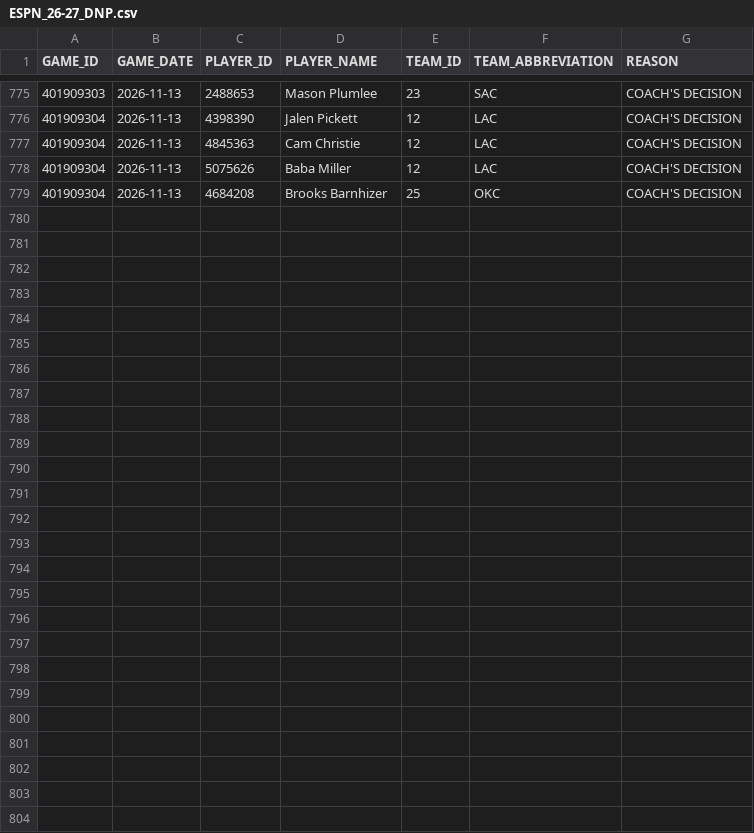
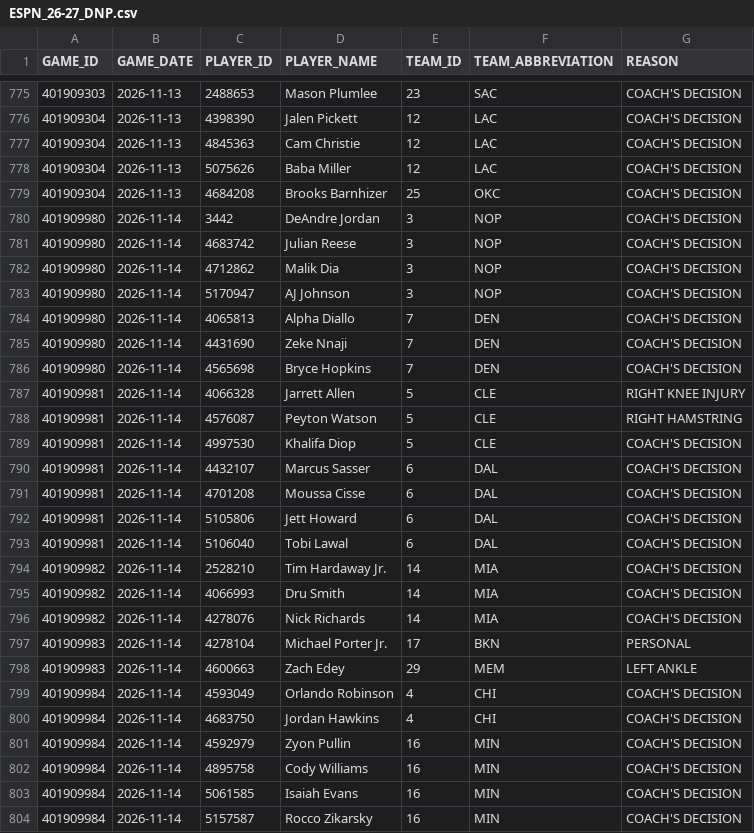
Before and after one commit to nickyamter/nba-crystal-ball, a CSV file: CSVs/ESPN_26-27_DNP.csv, drawn as a sheet; only a part is shown, gaps mark what is left out; the diff names each change by its address in the sheet, - before the commit and + after, or states it on an @@ line.

```diff
--- a/CSVs/ESPN_26-27_DNP.csv
+++ b/CSVs/ESPN_26-27_DNP.csv
+row 780: 401909980 | 2026-11-14 | 3442 | DeAndre Jordan | 3 | NOP | COACH'S DECISION
+row 781: 401909980 | 2026-11-14 | 4683742 | Julian Reese | 3 | NOP | COACH'S DECISION
+row 782: 401909980 | 2026-11-14 | 4712862 | Malik Dia | 3 | NOP | COACH'S DECISION
+row 783: 401909980 | 2026-11-14 | 5170947 | AJ Johnson | 3 | NOP | COACH'S DECISION
+row 784: 401909980 | 2026-11-14 | 4065813 | Alpha Diallo | 7 | DEN | COACH'S DECISION
+row 785: 401909980 | 2026-11-14 | 4431690 | Zeke Nnaji | 7 | DEN | COACH'S DECISION
+row 786: 401909980 | 2026-11-14 | 4565698 | Bryce Hopkins | 7 | DEN | COACH'S DECISION
+row 787: 401909981 | 2026-11-14 | 4066328 | Jarrett Allen | 5 | CLE | RIGHT KNEE INJURY
+row 788: 401909981 | 2026-11-14 | 4576087 | Peyton Watson | 5 | CLE | RIGHT HAMSTRING
+row 789: 401909981 | 2026-11-14 | 4997530 | Khalifa Diop | 5 | CLE | COACH'S DECISION
+row 790: 401909981 | 2026-11-14 | 4432107 | Marcus Sasser | 6 | DAL | COACH'S DECISION
+row 791: 401909981 | 2026-11-14 | 4701208 | Moussa Cisse | 6 | DAL | COACH'S DECISION
+row 792: 401909981 | 2026-11-14 | 5105806 | Jett Howard | 6 | DAL | COACH'S DECISION
+row 793: 401909981 | 2026-11-14 | 5106040 | Tobi Lawal | 6 | DAL | COACH'S DECISION
+row 794: 401909982 | 2026-11-14 | 2528210 | Tim Hardaway Jr. | 14 | MIA | COACH'S DECISION
+row 795: 401909982 | 2026-11-14 | 4066993 | Dru Smith | 14 | MIA | COACH'S DECISION
+row 796: 401909982 | 2026-11-14 | 4278076 | Nick Richards | 14 | MIA | COACH'S DECISION
+row 797: 401909983 | 2026-11-14 | 4278104 | Michael Porter Jr. | 17 | BKN | PERSONAL
+row 798: 401909983 | 2026-11-14 | 4600663 | Zach Edey | 29 | MEM | LEFT ANKLE
+row 799: 401909984 | 2026-11-14 | 4593049 | Orlando Robinson | 4 | CHI | COACH'S DECISION
+row 800: 401909984 | 2026-11-14 | 4683750 | Jordan Hawkins | 4 | CHI | COACH'S DECISION
+row 801: 401909984 | 2026-11-14 | 4592979 | Zyon Pullin | 16 | MIN | COACH'S DECISION
+row 802: 401909984 | 2026-11-14 | 4895758 | Cody Williams | 16 | MIN | COACH'S DECISION
+row 803: 401909984 | 2026-11-14 | 5061585 | Isaiah Evans | 16 | MIN | COACH'S DECISION
+row 804: 401909984 | 2026-11-14 | 5157587 | Rocco Zikarsky | 16 | MIN | COACH'S DECISION
```
Also changed, not shown: CSVs/INJURY_REPORT.csv, CSVs/LAST5.csv, 12 other files.
